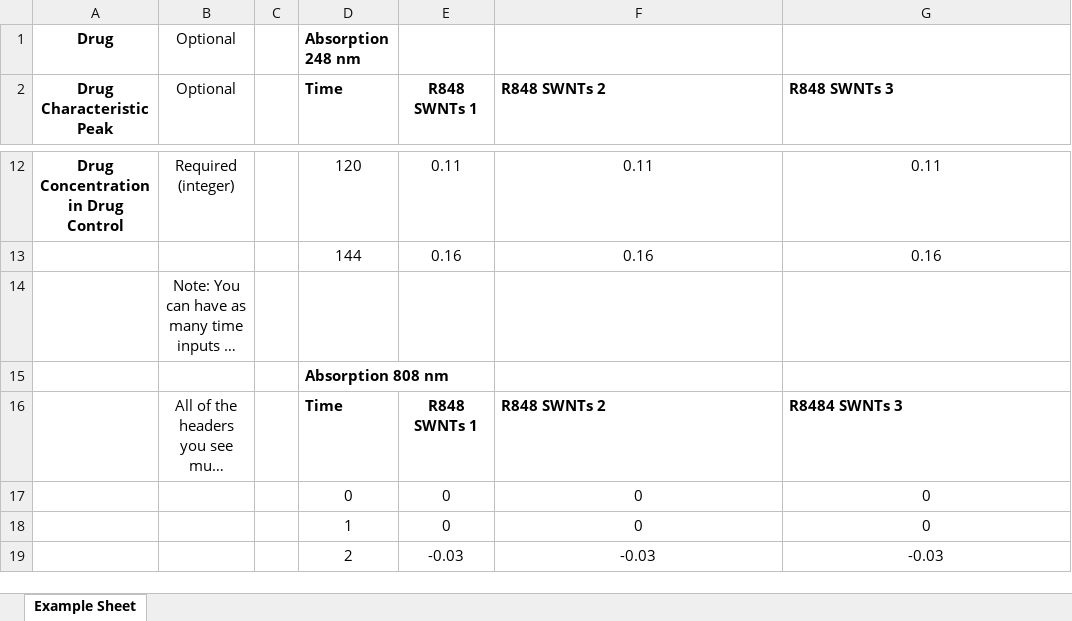
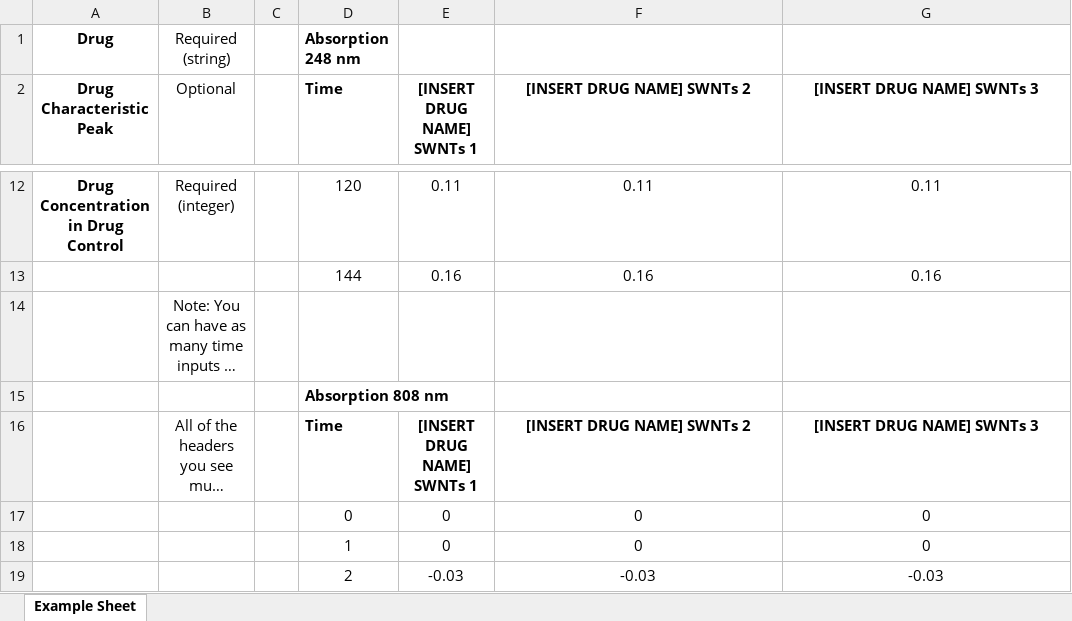
Before and after one commit to DarkMG1/Drug-Release-Calculator, an Excel workbook: example.xlsx, sheet Example Sheet, drawn as a sheet; only a part is shown, gaps mark what is left out; long unchanged cells end in …; values as stored, in another font and other column widths than the file's, no borders; the diff names each change by its address in the sheet, - before the commit and + after, or states it on an @@ line.

Commit message:
Added support to user defined drug naming
Changed example.xlsx to support variable drug naming

```diff
--- a/example.xlsx (sheet Example Sheet)
+++ b/example.xlsx (sheet Example Sheet)
-B1 (Optional): Optional
+B1 (Optional): Required (string)
-E2: R848 SWNTs 1
+E2: [INSERT DRUG NAME] SWNTs 1
-F2: R848 SWNTs 2
+F2: [INSERT DRUG NAME] SWNTs 2
-F2:G2 alignment: left
+F2:G2 alignment: center
-G2: R848 SWNTs 3
+G2: [INSERT DRUG NAME] SWNTs 3
-E16 ([INSERT DRUG NAME] SWNTs 1): R848 SWNTs 1
+E16 ([INSERT DRUG NAME] SWNTs 1): [INSERT DRUG NAME] SWNTs 1
-F16 ([INSERT DRUG NAME] SWNTs 2): R848 SWNTs 2
+F16 ([INSERT DRUG NAME] SWNTs 2): [INSERT DRUG NAME] SWNTs 2
-F16:G16 alignment: left
+F16:G16 alignment: center
-G16 ([INSERT DRUG NAME] SWNTs 3): R8484 SWNTs 3
+G16 ([INSERT DRUG NAME] SWNTs 3): [INSERT DRUG NAME] SWNTs 3
```
Also changed, not shown: 2 other files.
